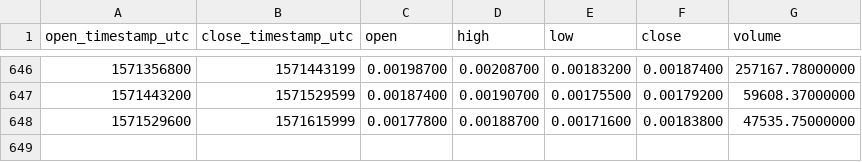
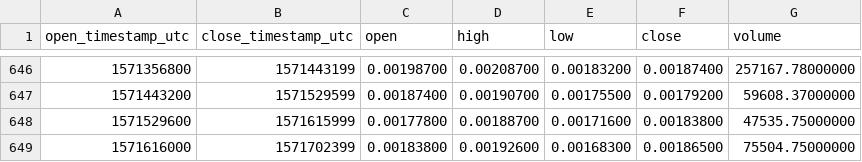
Before and after one commit to cryptobigbro/binance-RLCETH, a CSV file: binance-RLCETH-1d.csv, drawn as a sheet; only a part is shown, gaps mark what is left out; the diff names each change by its address in the sheet, - before the commit and + after, or states it on an @@ line.

Commit message:
Update OHLCV data.

```diff
--- a/binance-RLCETH-1d.csv
+++ b/binance-RLCETH-1d.csv
+row 649: 1571616000 | 1571702399 | 0.00183800 | 0.00192600 | 0.00168300 | 0.00186500 | 75504.75000000
```
Also changed, not shown: 1 other file.
